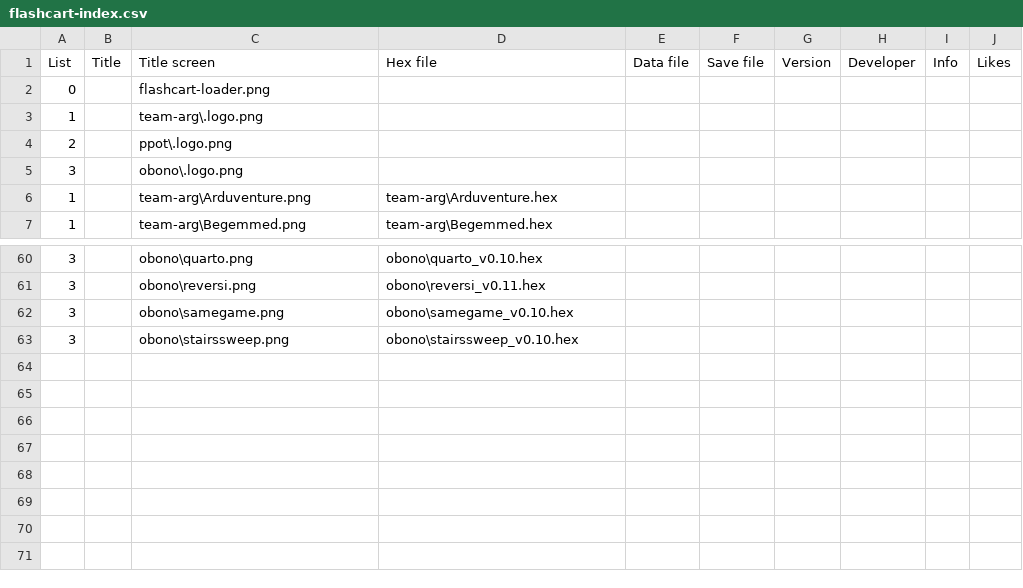
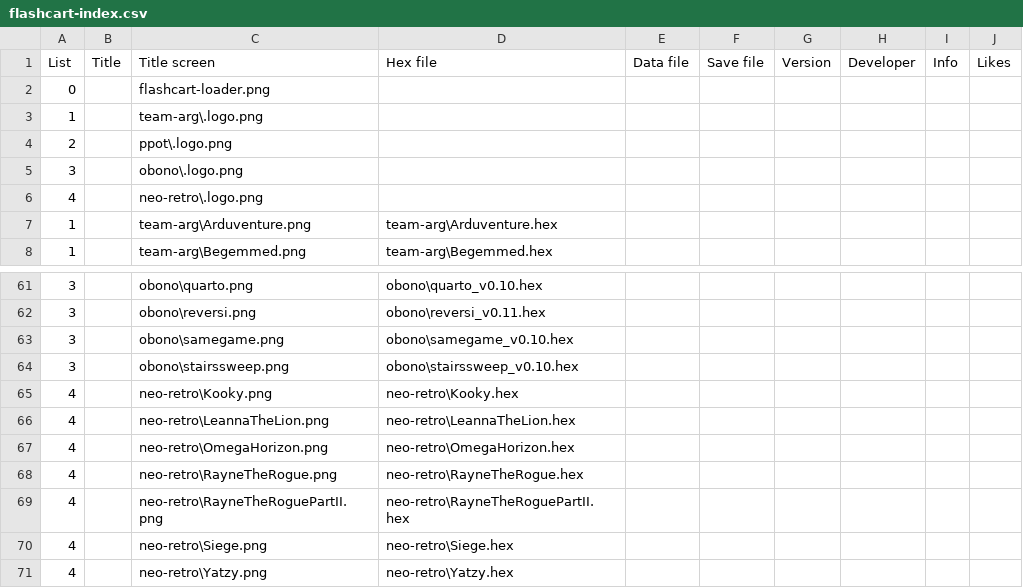
Before and after one commit to Yevgeniy-Olexandrenko/hm-arduboy-fx, a CSV file: software/games/flashcart-index.csv, drawn as a sheet; only a part is shown, gaps mark what is left out; the diff names each change by its address in the sheet, - before the commit and + after, or states it on an @@ line.

Commit message:
Added new collection of games

```diff
--- a/software/games/flashcart-index.csv
+++ b/software/games/flashcart-index.csv
+row 6: 4 |  | neo-retro\.logo.png
+row 65: 4 |  | neo-retro\Kooky.png | neo-retro\Kooky.hex
+row 66: 4 |  | neo-retro\LeannaTheLion.png | neo-retro\LeannaTheLion.hex
+row 67: 4 |  | neo-retro\OmegaHorizon.png | neo-retro\OmegaHorizon.hex
+row 68: 4 |  | neo-retro\RayneTheRogue.png | neo-retro\RayneTheRogue.hex
+row 69: 4 |  | neo-retro\RayneTheRoguePartII.png | neo-retro\RayneTheRoguePartII.hex
+row 70: 4 |  | neo-retro\Siege.png | neo-retro\Siege.hex
+row 71: 4 |  | neo-retro\Yatzy.png | neo-retro\Yatzy.hex
```
Also changed, not shown: 18 other files.
